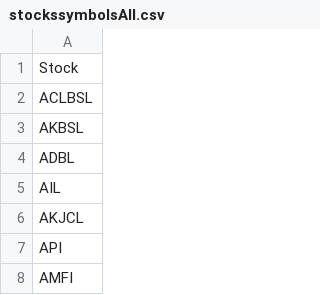
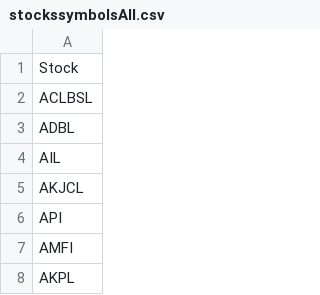
Before and after one commit to PrasannaMRaj/FirstWebDeployment, a CSV file: stockssymbolsAll.csv, drawn as a sheet; only a part is shown; the shorter side is filled out with more unchanged rows; the diff names each change by its address in the sheet, - before the commit and + after, or states it on an @@ line.

Commit message:
removed akbsl
removed akbsl

```diff
--- a/stockssymbolsAll.csv
+++ b/stockssymbolsAll.csv
-row 3: AKBSL
```
